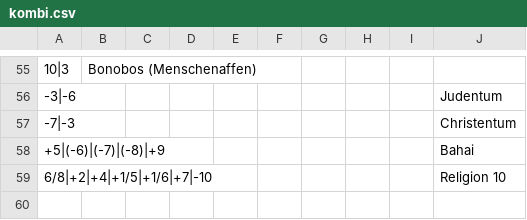
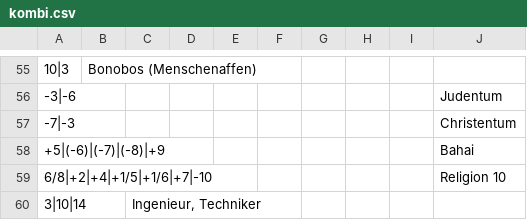
Before and after one commit to githubuser2000/reta.old.repaired, a CSV file: kombi.csv, drawn as a sheet; only a part is shown, gaps mark what is left out; the diff names each change by its address in the sheet, - before the commit and + after, or states it on an @@ line.

```diff
--- a/kombi.csv
+++ b/kombi.csv
+row 60: 3|10|14 |  | Ingenieur, Techniker
```
Also changed, not shown: religion.csv, 2 other files.
